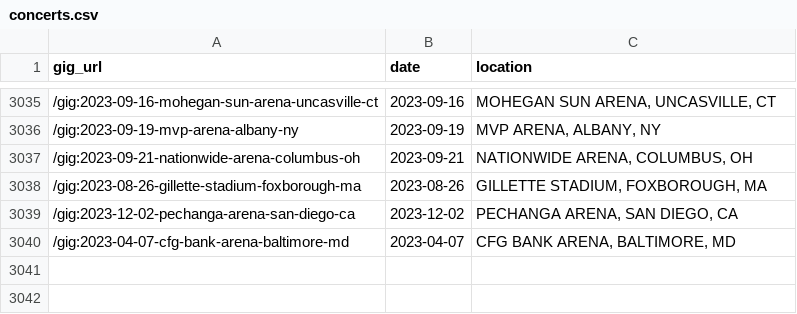
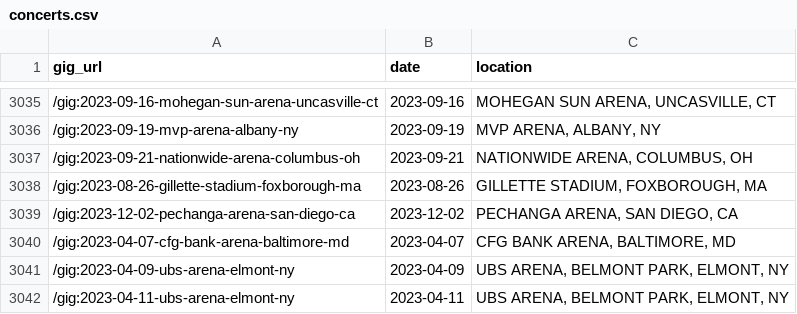
Before and after one commit to obrienjoey/springsteen_db, a CSV file: csv/concerts.csv, drawn as a sheet; only a part is shown, gaps mark what is left out.

Commit message:
updated setlist data Thu Apr 13 10:38:10 GMT 2023

```diff
--- a/csv/concerts.csv
+++ b/csv/concerts.csv
@@ -3040 +3040,3 @@ gig_url,date,location
 /gig:2023-04-07-cfg-bank-arena-baltimore-md,2023-04-07,"CFG BANK ARENA, BALTIMORE, MD"
+/gig:2023-04-09-ubs-arena-elmont-ny,2023-04-09,"UBS ARENA, BELMONT PARK, ELMONT, NY"
+/gig:2023-04-11-ubs-arena-elmont-ny,2023-04-11,"UBS ARENA, BELMONT PARK, ELMONT, NY"
```
Also changed, not shown: csv/tours.csv, 1 other file.
